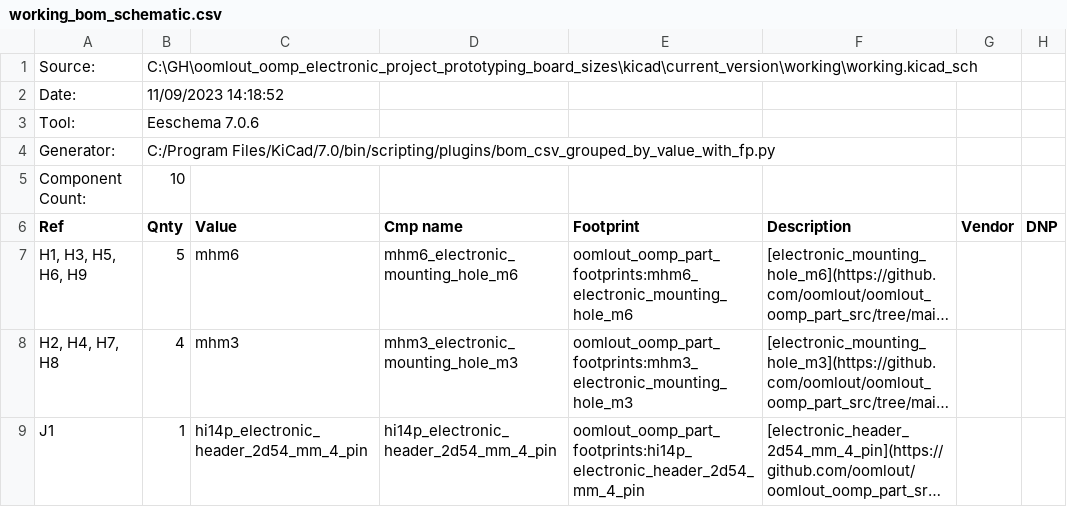
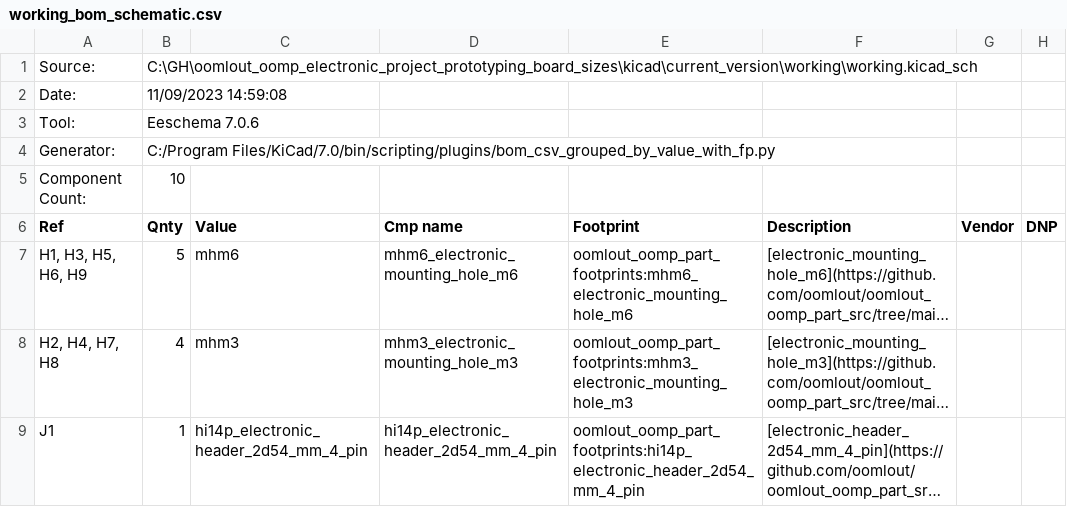
Before and after one commit to oomlout/oomlout_oomp_electronic_project_prototyping_board_sizes, a CSV file: kicad/current_version/working/working_bom_schematic.csv, drawn as a sheet; long unchanged cells end in ….

```diff
--- a/kicad/current_version/working/working_bom_schematic.csv
+++ b/kicad/current_version/working/working_bom_schematic.csv
@@ -1,3 +1,3 @@
 "Source:","C:\GH\oomlout_oomp_electronic_project_prototyping_board_sizes\kicad\current_version\working\working.kicad_sch"
-"Date:","11/09/2023 14:18:52"
+"Date:","11/09/2023 14:59:08"
 "Tool:","Eeschema 7.0.6"
```
Also changed, not shown: 9 other files.
